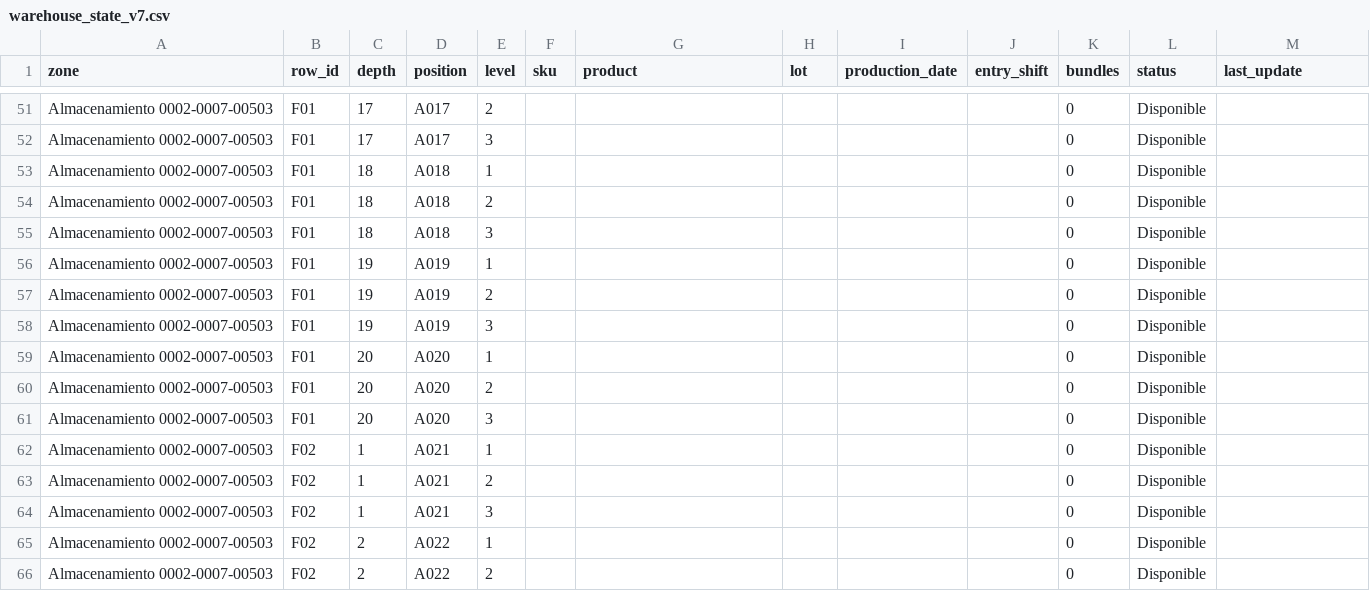
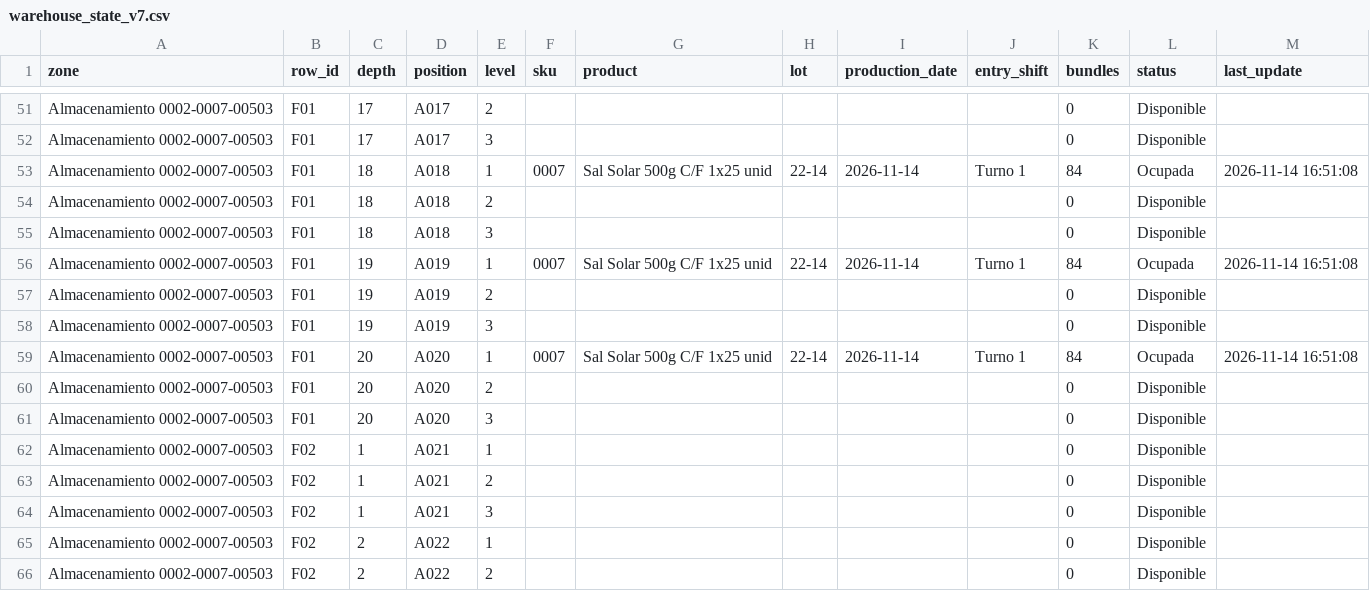
Before and after one commit to tamivar/almacen, a CSV file: data/warehouse_state_v7.csv, drawn as a sheet; only a part is shown, gaps mark what is left out; the diff covers the shown part only.

```diff
--- a/data/warehouse_state_v7.csv
+++ b/data/warehouse_state_v7.csv
@@ -52,9 +52,9 @@ Almacenamiento 0002-0007-00503,F01,17,A017,2,,,,,,0,Disponible,
 Almacenamiento 0002-0007-00503,F01,17,A017,3,,,,,,0,Disponible,
-Almacenamiento 0002-0007-00503,F01,18,A018,1,,,,,,0,Disponible,
+Almacenamiento 0002-0007-00503,F01,18,A018,1,0007,Sal Solar 500g C/F 1x25 unid,22-14,2026-11-14,Turno 1,84,Ocupada,2026-11-14 16:51:08
 Almacenamiento 0002-0007-00503,F01,18,A018,2,,,,,,0,Disponible,
 Almacenamiento 0002-0007-00503,F01,18,A018,3,,,,,,0,Disponible,
-Almacenamiento 0002-0007-00503,F01,19,A019,1,,,,,,0,Disponible,
+Almacenamiento 0002-0007-00503,F01,19,A019,1,0007,Sal Solar 500g C/F 1x25 unid,22-14,2026-11-14,Turno 1,84,Ocupada,2026-11-14 16:51:08
 Almacenamiento 0002-0007-00503,F01,19,A019,2,,,,,,0,Disponible,
 Almacenamiento 0002-0007-00503,F01,19,A019,3,,,,,,0,Disponible,
-Almacenamiento 0002-0007-00503,F01,20,A020,1,,,,,,0,Disponible,
+Almacenamiento 0002-0007-00503,F01,20,A020,1,0007,Sal Solar 500g C/F 1x25 unid,22-14,2026-11-14,Turno 1,84,Ocupada,2026-11-14 16:51:08
 Almacenamiento 0002-0007-00503,F01,20,A020,2,,,,,,0,Disponible,
```
Also changed, not shown: 32 edited cells elsewhere in this file, 4 other files.
